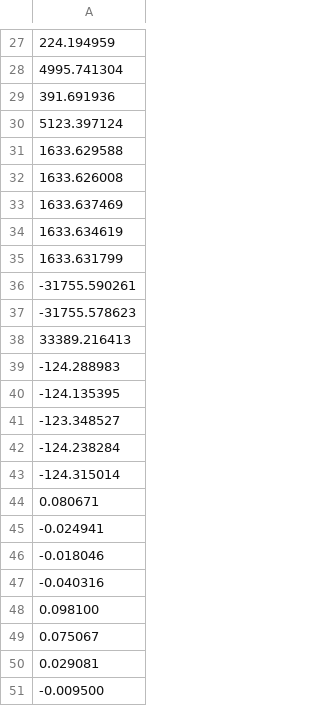
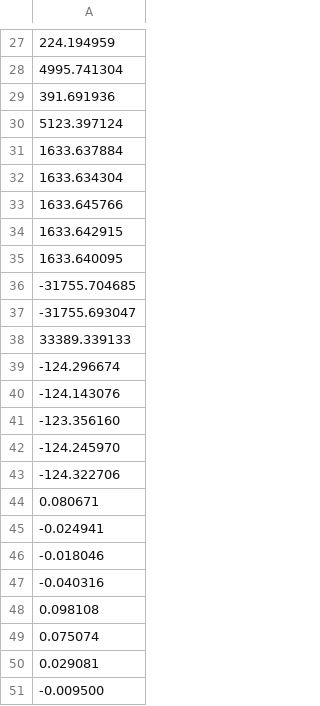
Before and after one commit to bhaver11/cs725-2020-assign1, a CSV file: soln.csv, drawn as a sheet; only a part is shown, gaps mark what is left out; the diff covers the shown part only.

```diff
--- a/soln.csv
+++ b/soln.csv
@@ -30,15 +30,15 @@
 5123.397124
-1633.629588
-1633.626008
-1633.637469
-1633.634619
-1633.631799
--31755.590261
--31755.578623
-33389.216413
--124.288983
--124.135395
--123.348527
--124.238284
--124.315014
+1633.637884
+1633.634304
+1633.645766
+1633.642915
+1633.640095
+-31755.704685
+-31755.693047
+33389.339133
+-124.296674
+-124.143076
+-123.356160
+-124.245970
+-124.322706
 0.080671
@@ -47,4 +47,4 @@
 -0.040316
-0.098100
-0.075067
+0.098108
+0.075074
 0.029081
```
Also changed, not shown: 4 edited cells elsewhere in this file, pred.csv, 1 other file.
